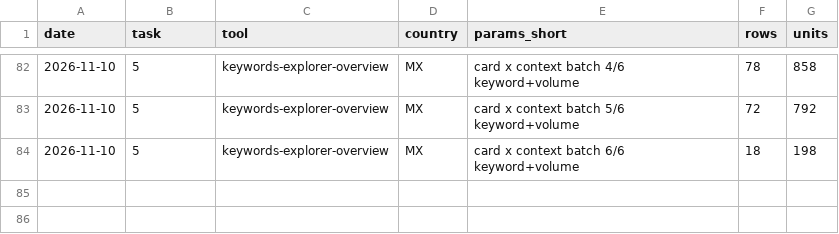
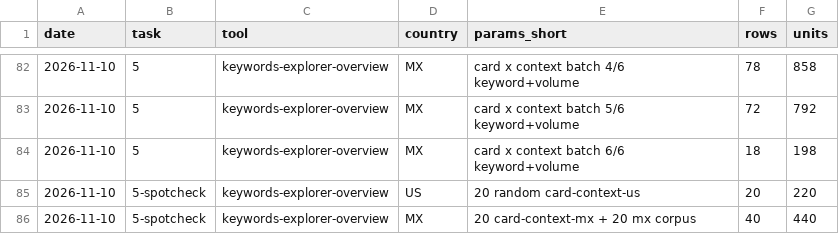
Before and after one commit to denknis1/arcana-diary, a CSV file: docs/research/stage1/corpus/ahrefs/ledger.csv, drawn as a sheet; only a part is shown, gaps mark what is left out.

```diff
--- a/docs/research/stage1/corpus/ahrefs/ledger.csv
+++ b/docs/research/stage1/corpus/ahrefs/ledger.csv
@@ -84 +84,3 @@ date,task,tool,country,params_short,rows,units
 2026-11-10,5,keywords-explorer-overview,MX,card x context batch 6/6 keyword+volume,18,198
+2026-11-10,5-spotcheck,keywords-explorer-overview,US,20 random card-context-us,20,220
+2026-11-10,5-spotcheck,keywords-explorer-overview,MX,20 card-context-mx + 20 mx corpus,40,440
```
Also changed, not shown: 1 other file.
